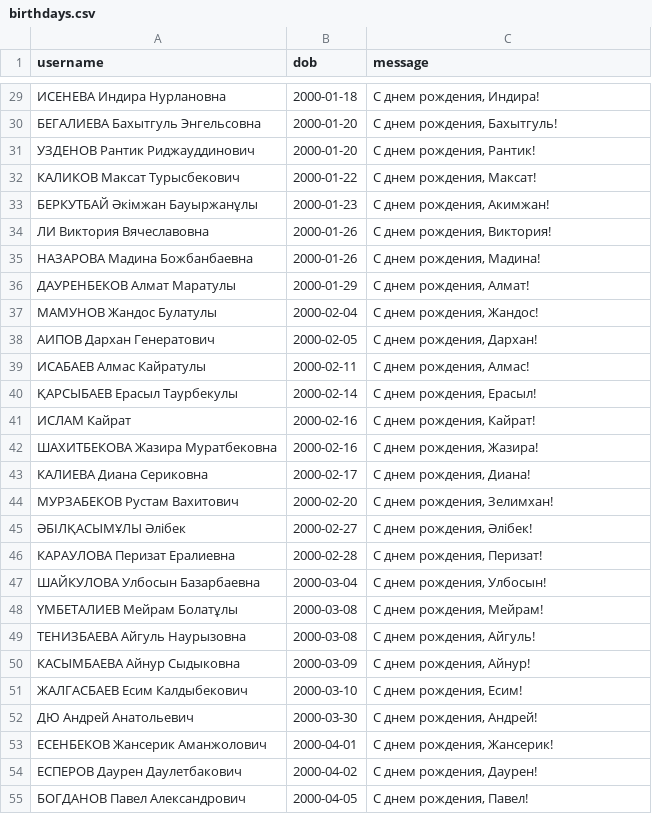
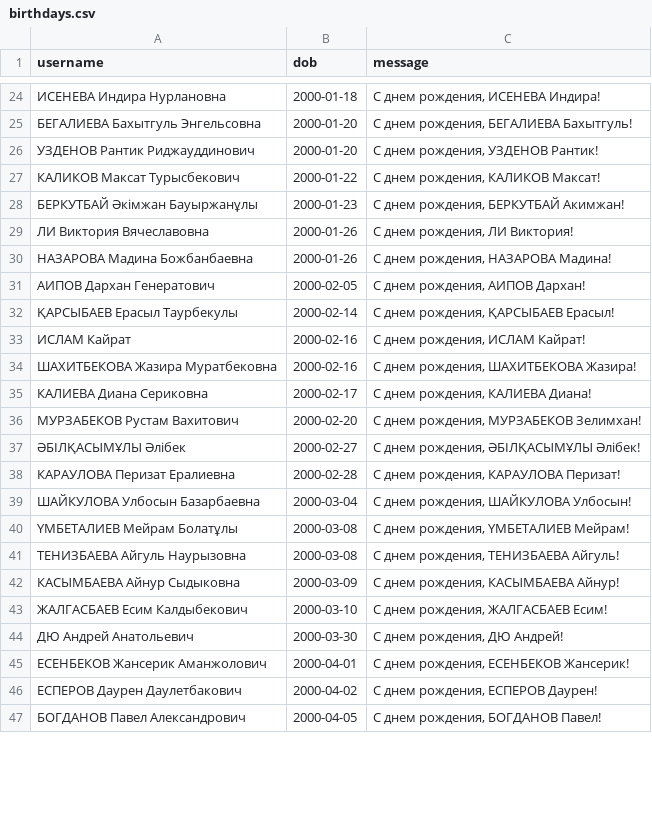
Before and after one commit to Kokkuzov/slack-birthday-BOT, a CSV file: data/birthdays.csv, drawn as a sheet; only a part is shown, gaps mark what is left out; the diff covers the shown part only.

```diff
--- a/data/birthdays.csv
+++ b/data/birthdays.csv
@@ -29,27 +24,24 @@ username,dob,message
-"ИСЕНЕВА Индира Нурлановна","2000-01-18","С днем рождения, Индира!"
-"БЕГАЛИЕВА Бахытгуль Энгельсовна","2000-01-20","С днем рождения, Бахытгуль!"
-"УЗДЕНОВ Рантик Риджауддинович","2000-01-20","С днем рождения, Рантик!"
-"КАЛИКОВ Максат Турысбекович","2000-01-22","С днем рождения, Максат!"
-"БЕРКУТБАЙ Әкімжан Бауыржанұлы","2000-01-23","С днем рождения, Акимжан!"
-"ЛИ Виктория Вячеславовна","2000-01-26","С днем рождения, Виктория!"
-"НАЗАРОВА Мадина Божбанбаевна","2000-01-26","С днем рождения, Мадина!"
-"ДАУРЕНБЕКОВ Алмат Маратулы","2000-01-29","С днем рождения, Алмат!"
-"МАМУНОВ Жандос Булатулы","2000-02-04","С днем рождения, Жандос!"
-"АИПОВ Дархан Генератович","2000-02-05","С днем рождения, Дархан!"
-"ИСАБАЕВ Алмас Кайратулы","2000-02-11","С днем рождения, Алмас!"
-"ҚАРСЫБАЕВ Ерасыл Таурбекулы","2000-02-14","С днем рождения, Ерасыл!"
-"ИСЛАМ Кайрат","2000-02-16","С днем рождения, Кайрат!"
-"ШАХИТБЕКОВА Жазира Муратбековна","2000-02-16","С днем рождения, Жазира!"
-"КАЛИЕВА Диана Сериковна","2000-02-17","С днем рождения, Диана!"
-"МУРЗАБЕКОВ Рустам Вахитович","2000-02-20","С днем рождения, Зелимхан!"
-"ӘБІЛҚАСЫМҰЛЫ Әлібек","2000-02-27","С днем рождения, Әлібек!"
-"КАРАУЛОВА Перизат Ералиевна","2000-02-28","С днем рождения, Перизат!"
-"ШАЙКУЛОВА Улбосын Базарбаевна","2000-03-04","С днем рождения, Улбосын!"
-"ҮМБЕТАЛИЕВ Мейрам Болатұлы","2000-03-08","С днем рождения, Мейрам!"
-"ТЕНИЗБАЕВА Айгуль Наурызовна","2000-03-08","С днем рождения, Айгуль!"
-"КАСЫМБАЕВА Айнур Сыдыковна","2000-03-09","С днем рождения, Айнур!"
-"ЖАЛГАСБАЕВ Есим Калдыбекович","2000-03-10","С днем рождения, Есим!"
-"ДЮ Андрей Анатольевич","2000-03-30","С днем рождения, Андрей!"
-"ЕСЕНБЕКОВ Жансерик Аманжолович","2000-04-01","С днем рождения, Жансерик!"
-"ЕСПЕРОВ Даурен Даулетбакович","2000-04-02","С днем рождения, Даурен!"
-"БОГДАНОВ Павел Александрович","2000-04-05","С днем рождения, Павел!"
+"ИСЕНЕВА Индира Нурлановна","2000-01-18","С днем рождения, ИСЕНЕВА Индира!"
+"БЕГАЛИЕВА Бахытгуль Энгельсовна","2000-01-20","С днем рождения, БЕГАЛИЕВА Бахытгуль!"
+"УЗДЕНОВ Рантик Риджауддинович","2000-01-20","С днем рождения, УЗДЕНОВ Рантик!"
+"КАЛИКОВ Максат Турысбекович","2000-01-22","С днем рождения, КАЛИКОВ Максат!"
+"БЕРКУТБАЙ Әкімжан Бауыржанұлы","2000-01-23","С днем рождения, БЕРКУТБАЙ Акимжан!"
+"ЛИ Виктория Вячеславовна","2000-01-26","С днем рождения, ЛИ Виктория!"
+"НАЗАРОВА Мадина Божбанбаевна","2000-01-26","С днем рождения, НАЗАРОВА Мадина!"
+"АИПОВ Дархан Генератович","2000-02-05","С днем рождения, АИПОВ Дархан!"
+"ҚАРСЫБАЕВ Ерасыл Таурбекулы","2000-02-14","С днем рождения, ҚАРСЫБАЕВ Ерасыл!"
+"ИСЛАМ Кайрат","2000-02-16","С днем рождения, ИСЛАМ Кайрат!"
+"ШАХИТБЕКОВА Жазира Муратбековна","2000-02-16","С днем рождения, ШАХИТБЕКОВА Жазира!"
+"КАЛИЕВА Диана Сериковна","2000-02-17","С днем рождения, КАЛИЕВА Диана!"
+"МУРЗАБЕКОВ Рустам Вахитович","2000-02-20","С днем рождения, МУРЗАБЕКОВ Зелимхан!"
+"ӘБІЛҚАСЫМҰЛЫ Әлібек","2000-02-27","С днем рождения, ӘБІЛҚАСЫМҰЛЫ Әлібек!"
+"КАРАУЛОВА Перизат Ералиевна","2000-02-28","С днем рождения, КАРАУЛОВА Перизат!"
+"ШАЙКУЛОВА Улбосын Базарбаевна","2000-03-04","С днем рождения, ШАЙКУЛОВА Улбосын!"
+"ҮМБЕТАЛИЕВ Мейрам Болатұлы","2000-03-08","С днем рождения, ҮМБЕТАЛИЕВ Мейрам!"
+"ТЕНИЗБАЕВА Айгуль Наурызовна","2000-03-08","С днем рождения, ТЕНИЗБАЕВА Айгуль!"
+"КАСЫМБАЕВА Айнур Сыдыковна","2000-03-09","С днем рождения, КАСЫМБАЕВА Айнур!"
+"ЖАЛГАСБАЕВ Есим Калдыбекович","2000-03-10","С днем рождения, ЖАЛГАСБАЕВ Есим!"
+"ДЮ Андрей Анатольевич","2000-03-30","С днем рождения, ДЮ Андрей!"
+"ЕСЕНБЕКОВ Жансерик Аманжолович","2000-04-01","С днем рождения, ЕСЕНБЕКОВ Жансерик!"
+"ЕСПЕРОВ Даурен Даулетбакович","2000-04-02","С днем рождения, ЕСПЕРОВ Даурен!"
+"БОГДАНОВ Павел Александрович","2000-04-05","С днем рождения, БОГДАНОВ Павел!"
```
Also changed, not shown: 5 removed rows and 93 edited cells elsewhere in this file.
